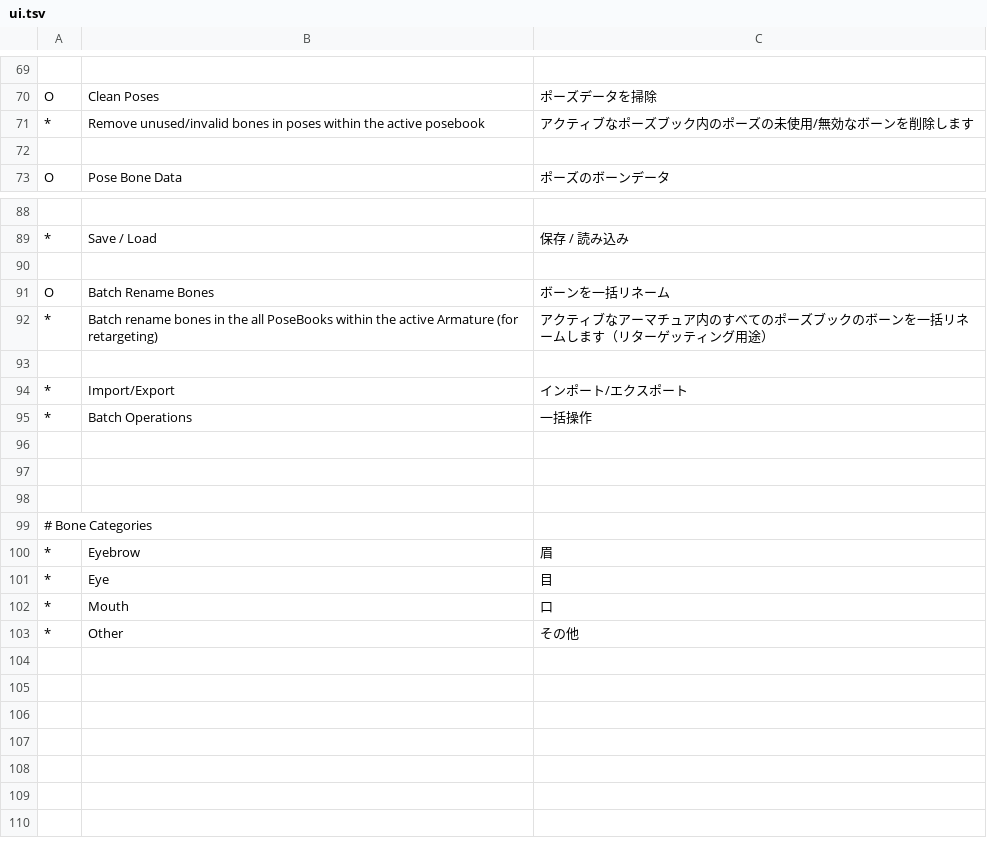
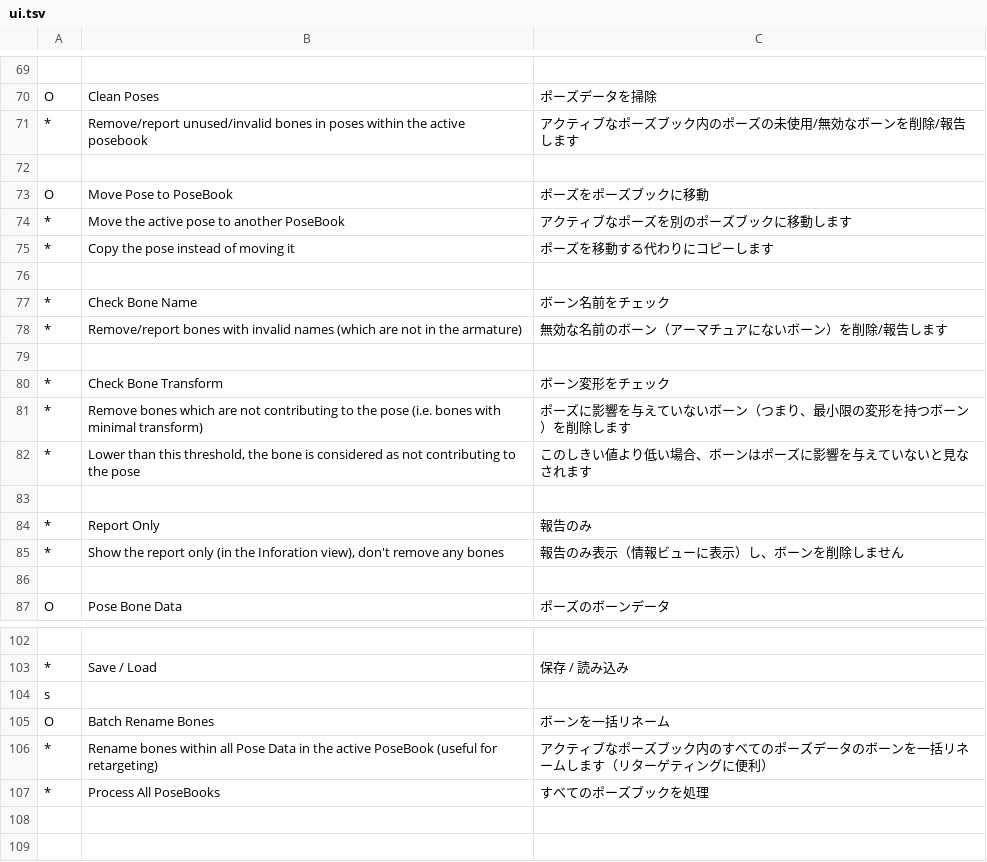
Before and after one commit to kafuji/Sakura_Poselib, a TSV file: lang/ja_JP/ui.tsv, drawn as a sheet; only a part is shown, gaps mark what is left out; the shorter side is filled out with more unchanged rows; removed rows and columns are numbered as before the commit, all else as after; the diff names each change by its address in the sheet, - before the commit and + after, or states it on an @@ line.

Commit message:
Overall Refactor: - Added wrapper method on custom propery group classes - Add poll_requirements.py for wrap poll() in custom operators/panels
Added:
   - spl.move_pose_to_posebook operator

Changed:
  - Panel UI layout has been improved.
  - spl.save_to_json, spl_save_to_csv now better default self.filepath

```diff
--- a/lang/ja_JP/ui.tsv
+++ b/lang/ja_JP/ui.tsv
-B71: Remove unused/invalid bones…
+B71: Remove/report unused/invalid bones…
-C71: アクティブなポーズブック内のポーズの未使用/無効なボーンを削除します
+C71: アクティブなポーズブック内のポーズの未使用/無効なボーンを削除/報告します
+row 72: (empty)
+row 73: O | Move Pose to PoseBook | ポーズをポーズブックに移動
+row 74: * | Move the active pose to another PoseBook | アクティブなポーズを別のポーズブックに移動します
+row 75: * | Copy the pose instead of moving it | ポーズを移動する代わりにコピーします
+row 76: (empty)
+row 77: * | Check Bone Name | ボーン名前をチェック
+row 78: * | Remove/report bones with invalid names (which are not in the armature) | 無効な名前のボーン（アーマチュアにないボーン）を削除/報告します
+row 79: (empty)
+row 80: * | Check Bone Transform | ボーン変形をチェック
+row 81: * | Remove bones which are not contributing to the pose (i.e. bones with minimal transform) | ポーズに影響を与えていないボーン（つまり、最小限の変形を持つボーン）を削除します
+row 82: * | Lower than this threshold, the bone is considered as not contributing to the pose | このしきい値より低い場合、ボーンはポーズに影響を与えていないと見なされます
+row 83: (empty)
+row 84: * | Report Only | 報告のみ
+row 85: * | Show the report only (in the Inforation view), don't remove any bones | 報告のみ表示（情報ビューに表示）し、ボーンを削除しません
+row 104: s
@@ row 91 moved to row 105: O @@
+row 106: * | Rename bones within all Pose Data in the active PoseBook (useful for retargeting) | アクティブなポーズブック内のすべてのポーズデータのボーンを一括リネームします（リターゲティングに便利）
+row 107: * | Process All PoseBooks | すべてのポーズブックを処理
-row 92: * | Batch rename bones in the all PoseBooks within the active Armature (for retargeting) | アクティブなアーマチュア内のすべてのポーズブックのボーンを一括リネームします（リターゲッティング用途）
```
Also changed, not shown: 6 other files.
